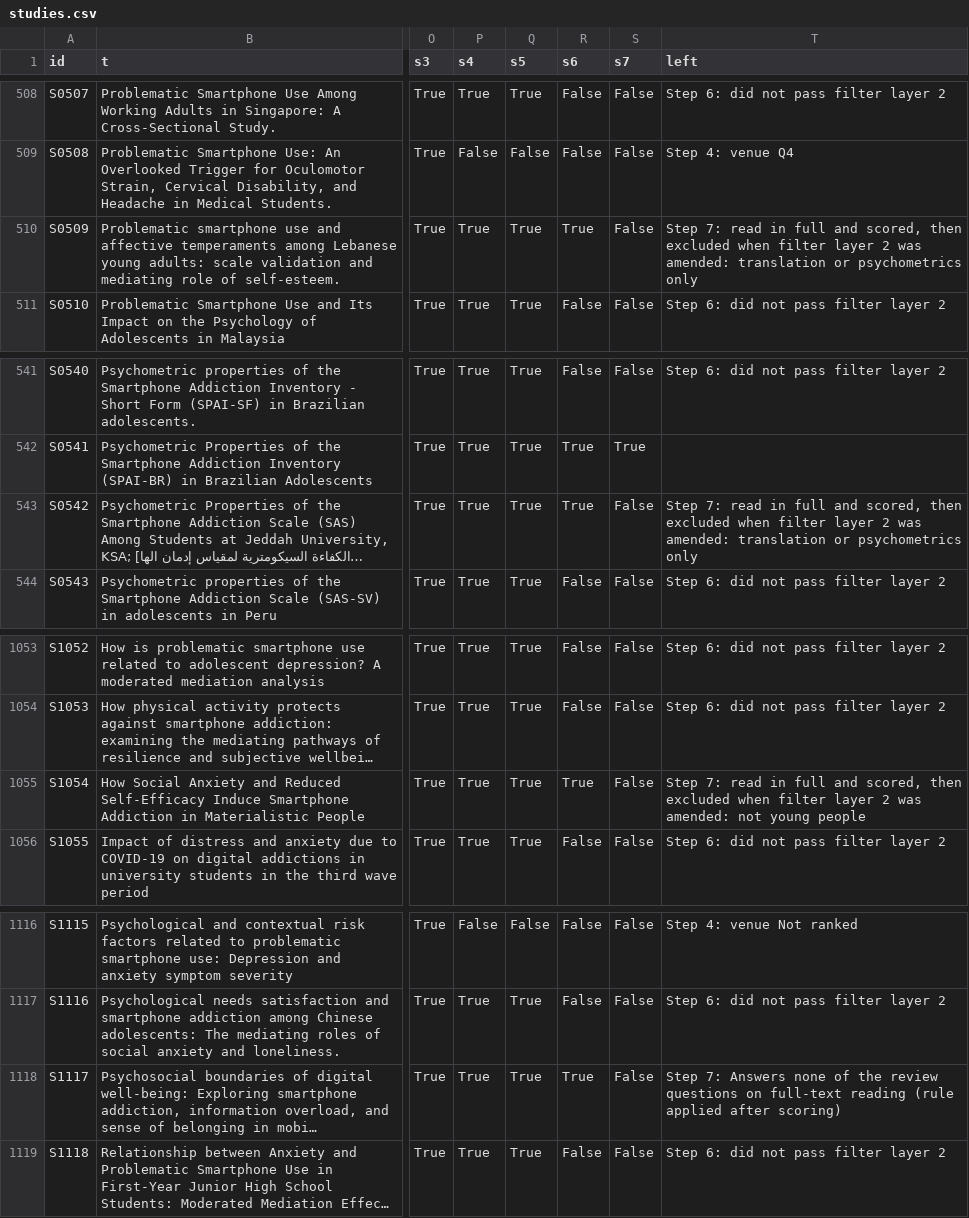
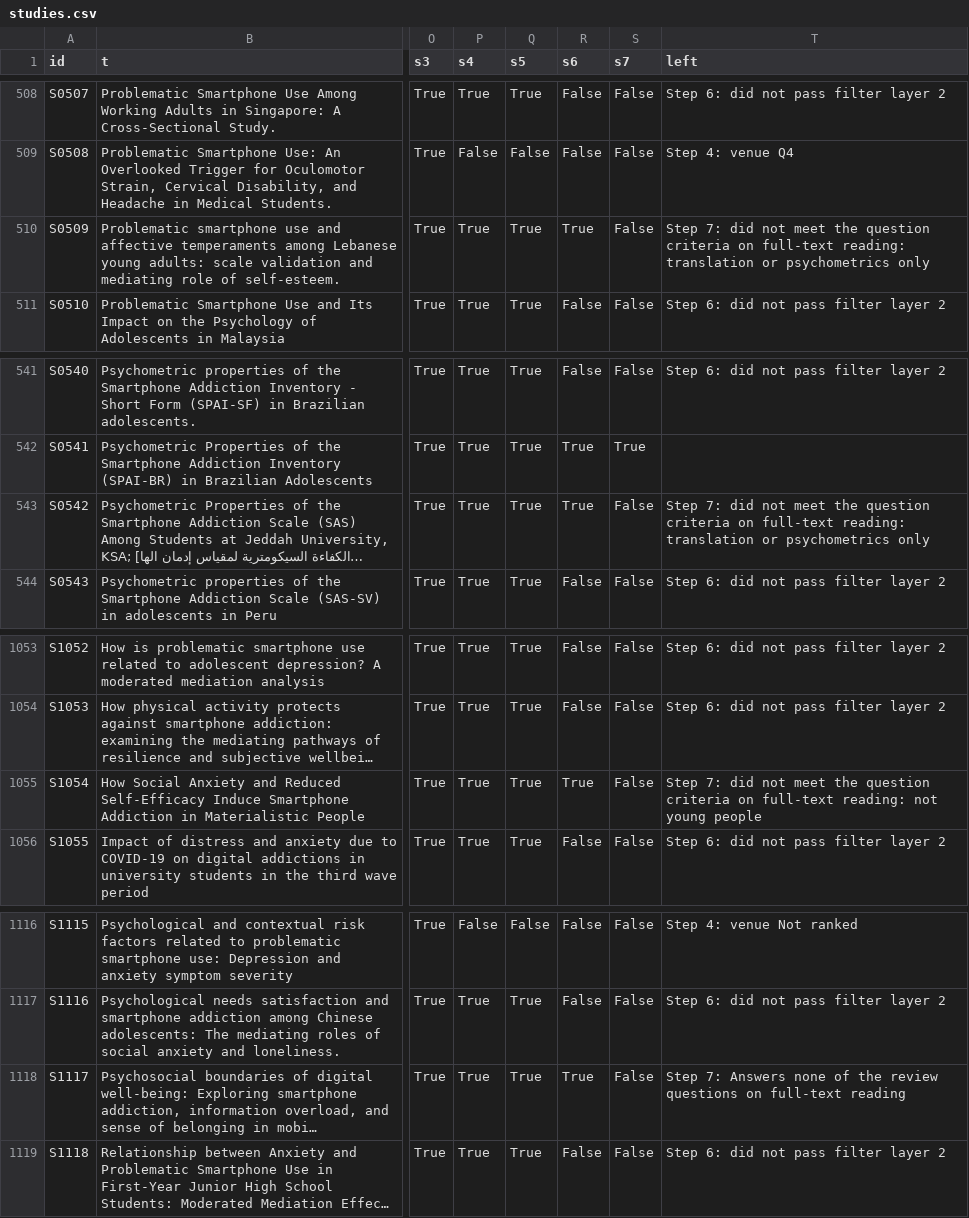
Before and after one commit to Amine44226/safeguard-literature-review, a CSV file: data/studies.csv, drawn as a sheet; only a part is shown, gaps mark what is left out; long unchanged cells end in …; the diff covers the shown part only; the diff names each change by its address in the sheet, - before the commit and + after, or states it on an @@ line.

Commit message:
Step 7: eligibility and quality exclusions reported as two categories

```diff
--- a/data/studies.csv
+++ b/data/studies.csv
-T510 (left): Step 7: read in full and scored, then excluded when filter layer 2 was amended: translation or…
+T510 (left): Step 7: did not meet the question criteria on full-text reading: translation or…
-T543 (left): Step 7: read in full and scored, then excluded when filter layer 2 was amended: translation or…
+T543 (left): Step 7: did not meet the question criteria on full-text reading: translation or…
-T1055 (left): Step 7: read in full and scored, then excluded when filter layer 2 was amended: not young…
+T1055 (left): Step 7: did not meet the question criteria on full-text reading: not young…
-T1118 (left): …full-text reading (rule applied after scoring)
+T1118 (left): …full-text reading
```
Also changed, not shown: 5 edited cells elsewhere in this file, 2 other files.
